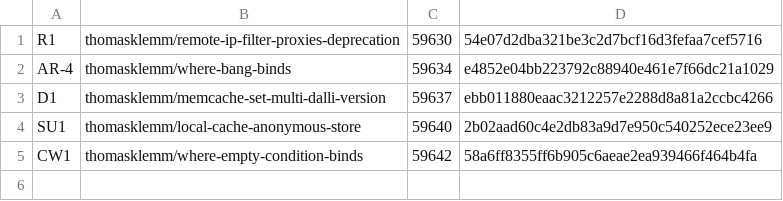
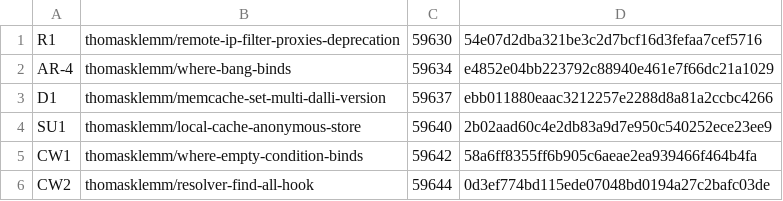
Before and after one commit to thomasklemm/lowrail, a TSV file: bench/upstream/pr-queue/opened.tsv, drawn as a sheet.

Commit message:
PR queue: opened the custom resolver fix; ledger: the OutputBuffer escape change merged
Amp-Thread-ID: https://ampcode.com/threads/T-01a1a775-655b-7341-9063-bcf26bad07c7

```diff
--- a/bench/upstream/pr-queue/opened.tsv
+++ b/bench/upstream/pr-queue/opened.tsv
@@ -5 +5,2 @@ SU1	thomasklemm/local-cache-anonymous-store	59640	2b02aad60c4e2db83a9d7e950c5402
 CW1	thomasklemm/where-empty-condition-binds	59642	58a6ff8355ff6b905c6aeae2ea939466f464b4fa
+CW2	thomasklemm/resolver-find-all-hook	59644	0d3ef774bd115ede07048bd0194a27c2bafc03de
```
Also changed, not shown: bench/upstream/pr-queue/queue.tsv, 1 other file.
